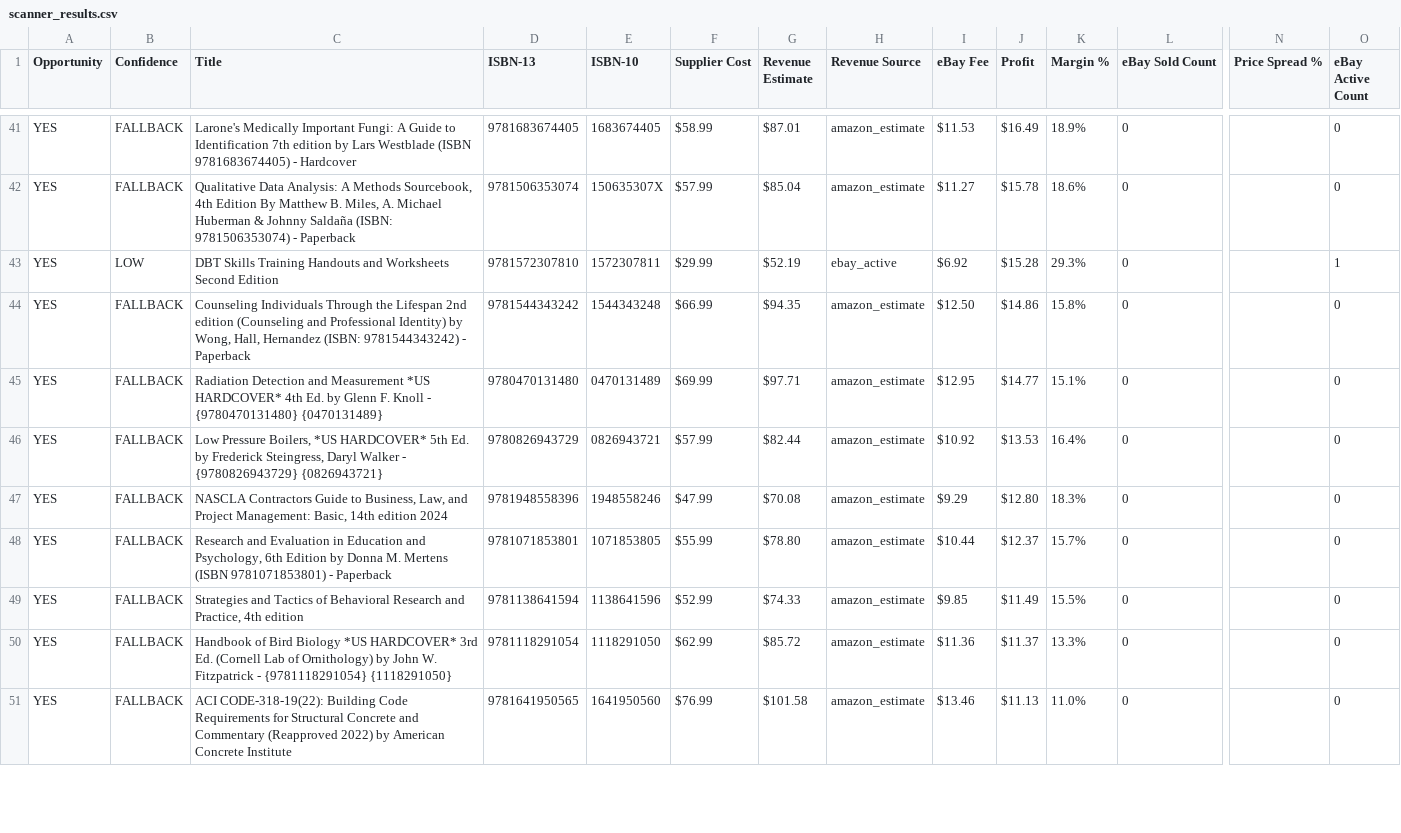
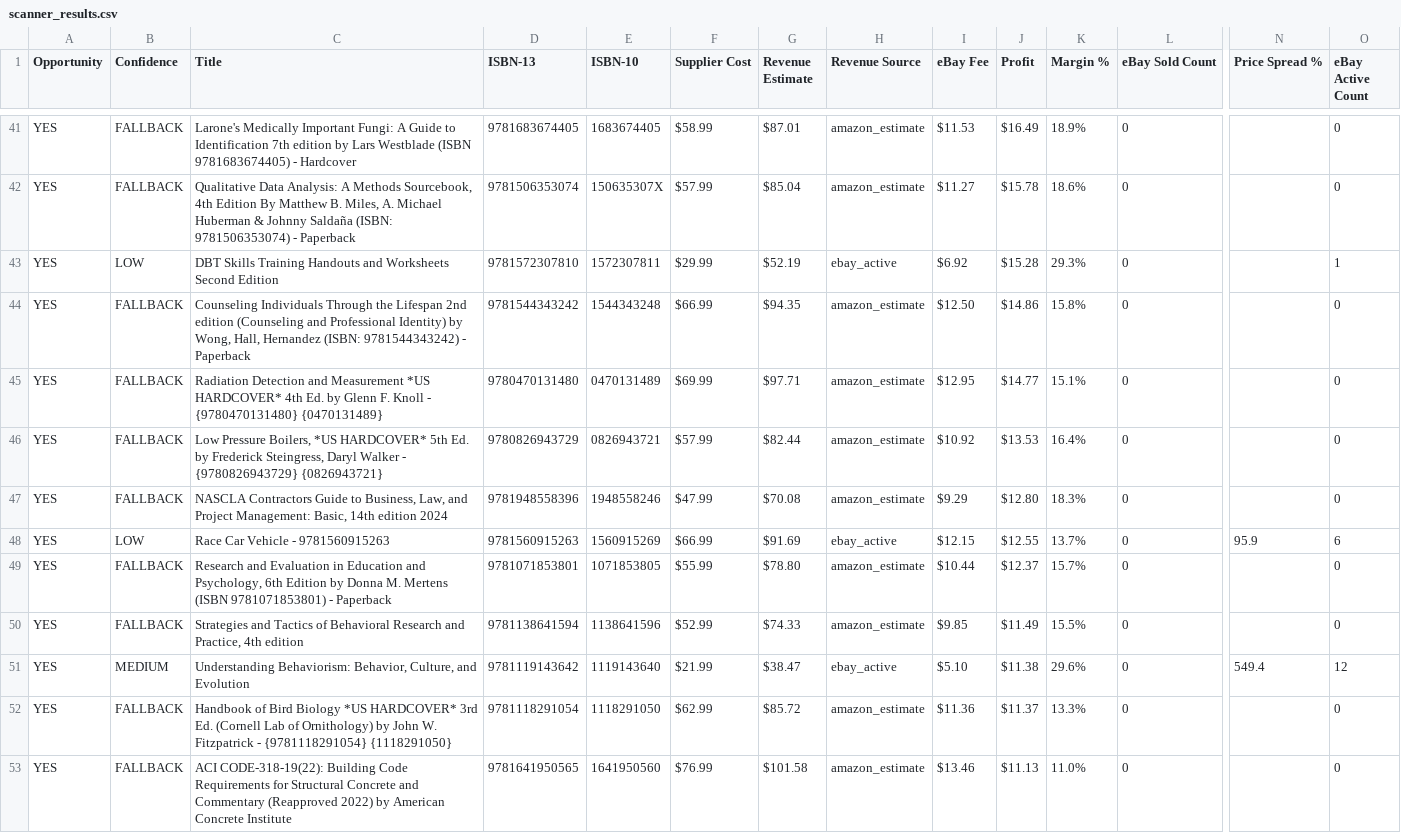
Before and after one commit to njubran82/Scanner, a CSV file: scanner_results.csv, drawn as a sheet; only a part is shown, gaps mark what is left out; rows hold the shown columns only; the diff covers the shown part only; the diff names each change by its address in the sheet, - before the commit and + after, or states it on an @@ line.

```diff
--- a/scanner_results.csv
+++ b/scanner_results.csv
+row 48: YES | LOW | Race Car Vehicle - 9781560915263 | 9781560915263 | 1560915269 | $66.99 | $91.69 | ebay_active | $12.15 | $12.55 | 13.7% | 0 | 95.9 | 6
+row 51: YES | MEDIUM | Understanding Behaviorism: Behavior, Culture, and Evolution | 9781119143642 | 1119143640 | $21.99 | $38.47 | ebay_active | $5.10 | $11.38 | 29.6% | 0 | 549.4 | 12
```
Also changed, not shown: 1 added row, 3 removed rows and 22 edited cells elsewhere in this file, 1 other file.
